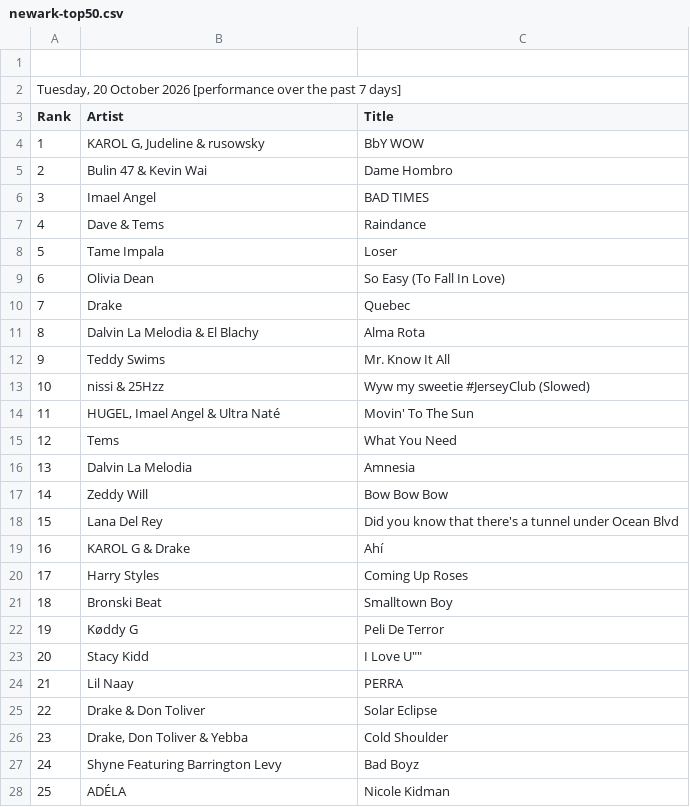
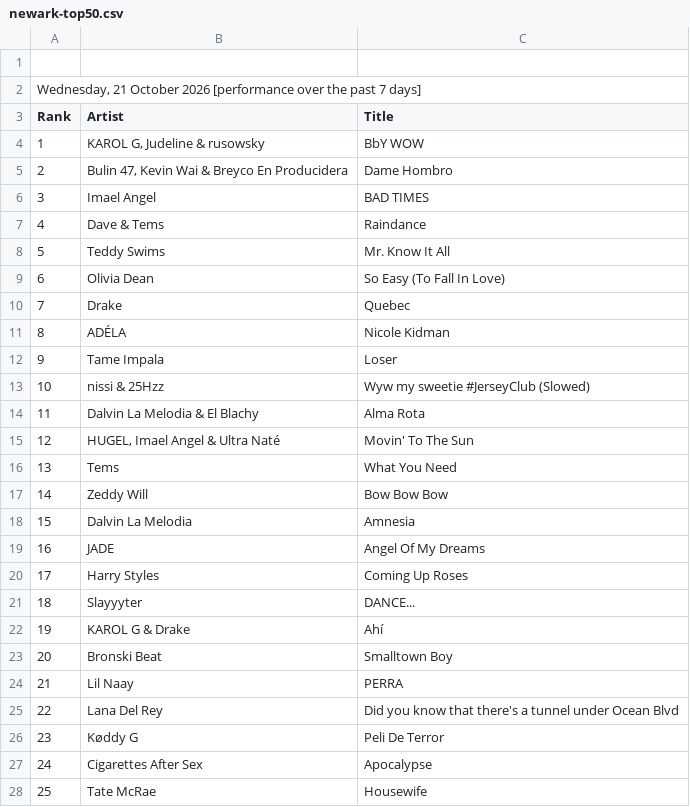
Before and after one commit to indraneel/shazam-charts, a CSV file: newark-top50.csv, drawn as a sheet; only a part is shown; the diff covers the shown part only.

Commit message:
Flat: latest data (2026-10-21T04:00:41.386Z) {   "date": "2026-10-21T04:00:41.386Z",   "files": [     {       "name": "world-top200.csv",       "deltaBytes": 31,       "source": "https://www.shazam.com/services/charts/csv/top-200/world"     },     {       "name": "usa-top200.csv",       "deltaBytes": -112,       "source": "https://www.shazam.com/services/charts/csv/top-200/united-states"     },     {       "name": "newark-top50.csv",       "deltaBytes": 8,       "source": "https://www.shazam.com/services/charts/csv/top-50/united-states/newark"     },     {       "name": "india-top200.csv",       "deltaBytes": 3,       "source": "https://www.shazam.com/services/charts/csv/top-200/india"     },     {       "name": "usa-discovery.json",       "deltaBytes": 124,       "source": "https://www.shazam.com/services/charts/csv/discovery/united-states"     },     {       "name": "india-discovery.json",       "deltaBytes": 89,       "source": "https://www.shazam.com/services/charts/csv/discovery/india"     }   ] }

```diff
--- a/newark-top50.csv
+++ b/newark-top50.csv
@@ -1,28 +1,28 @@
 
-"Tuesday, 20 October 2026 [performance over the past 7 days]"
+"Wednesday, 21 October 2026 [performance over the past 7 days]"
 Rank,Artist,Title
 1,"KAROL G, Judeline & rusowsky","BbY WOW"
-2,"Bulin 47 & Kevin Wai","Dame Hombro"
+2,"Bulin 47, Kevin Wai & Breyco En Producidera","Dame Hombro"
 3,"Imael Angel","BAD TIMES"
 4,"Dave & Tems","Raindance"
-5,"Tame Impala","Loser"
+5,"Teddy Swims","Mr. Know It All"
 6,"Olivia Dean","So Easy (To Fall In Love)"
 7,"Drake","Quebec"
-8,"Dalvin La Melodia & El Blachy","Alma Rota"
-9,"Teddy Swims","Mr. Know It All"
+8,"ADÉLA","Nicole Kidman"
+9,"Tame Impala","Loser"
 10,"nissi & 25Hzz","Wyw my sweetie #JerseyClub (Slowed)"
-11,"HUGEL, Imael Angel & Ultra Naté","Movin' To The Sun"
-12,"Tems","What You Need"
-13,"Dalvin La Melodia","Amnesia"
+11,"Dalvin La Melodia & El Blachy","Alma Rota"
+12,"HUGEL, Imael Angel & Ultra Naté","Movin' To The Sun"
+13,"Tems","What You Need"
 14,"Zeddy Will","Bow Bow Bow"
-15,"Lana Del Rey","Did you know that there's a tunnel under Ocean Blvd"
-16,"KAROL G & Drake","Ahí"
+15,"Dalvin La Melodia","Amnesia"
+16,"JADE","Angel Of My Dreams"
 17,"Harry Styles","Coming Up Roses"
-18,"Bronski Beat","Smalltown Boy"
-19,"Køddy G","Peli De Terror"
-20,"Stacy Kidd",""I Love U""
+18,"Slayyyter","DANCE..."
+19,"KAROL G & Drake","Ahí"
+20,"Bronski Beat","Smalltown Boy"
 21,"Lil Naay","PERRA"
-22,"Drake & Don Toliver","Solar Eclipse"
-23,"Drake, Don Toliver & Yebba","Cold Shoulder"
-24,"Shyne Featuring Barrington Levy","Bad Boyz"
-25,"ADÉLA","Nicole Kidman"
+22,"Lana Del Rey","Did you know that there's a tunnel under Ocean Blvd"
+23,"Køddy G","Peli De Terror"
+24,"Cigarettes After Sex","Apocalypse"
+25,"Tate McRae","Housewife"
```
Also changed, not shown: 48 edited cells elsewhere in this file, india-top200.csv, usa-top200.csv, 3 other files.
